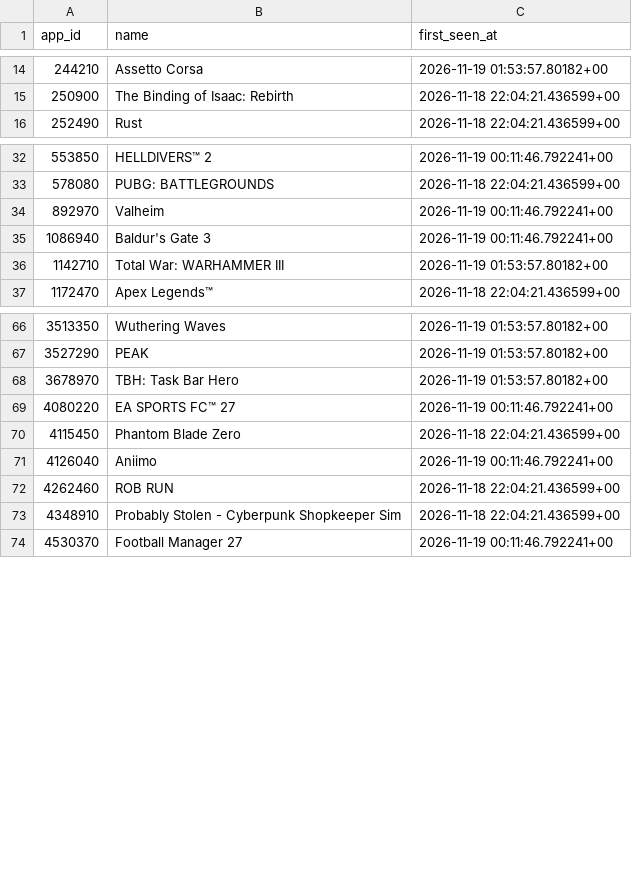
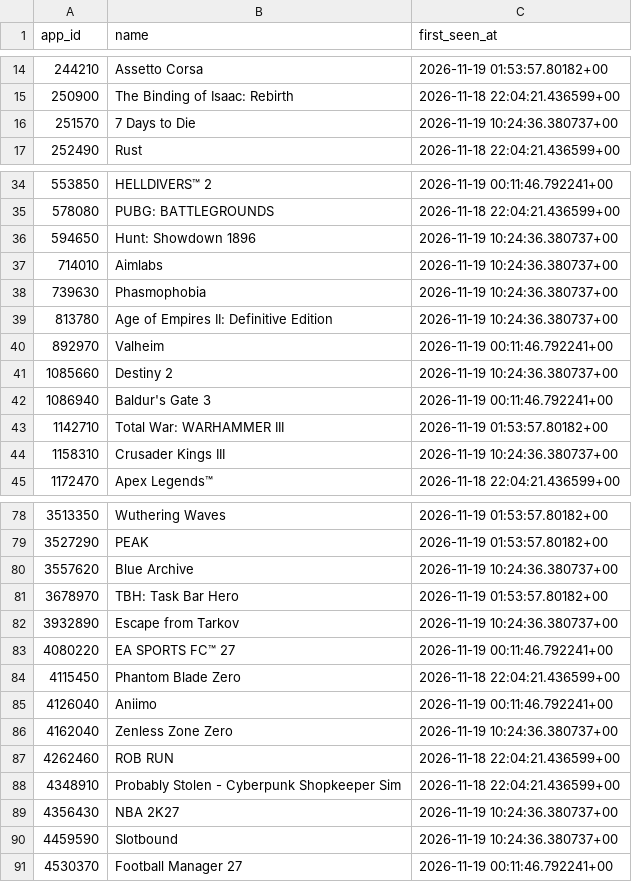
Before and after one commit to amyvwhite/game-data-pipeline, a CSV file: data/warehouse/steam_app_names.csv, drawn as a sheet; only a part is shown, gaps mark what is left out; the diff covers the shown part only.

```diff
--- a/data/warehouse/steam_app_names.csv
+++ b/data/warehouse/steam_app_names.csv
@@ -15,2 +15,3 @@ app_id,name,first_seen_at
 250900,The Binding of Isaac: Rebirth,2026-11-18 22:04:21.436599+00
+251570,7 Days to Die,2026-11-19 10:24:36.380737+00
 252490,Rust,2026-11-18 22:04:21.436599+00
@@ -33,5 +35,11 @@ app_id,name,first_seen_at
 578080,PUBG: BATTLEGROUNDS,2026-11-18 22:04:21.436599+00
+594650,Hunt: Showdown 1896,2026-11-19 10:24:36.380737+00
+714010,Aimlabs,2026-11-19 10:24:36.380737+00
+739630,Phasmophobia,2026-11-19 10:24:36.380737+00
+813780,Age of Empires II: Definitive Edition,2026-11-19 10:24:36.380737+00
 892970,Valheim,2026-11-19 00:11:46.792241+00
+1085660,Destiny 2,2026-11-19 10:24:36.380737+00
 1086940,Baldur's Gate 3,2026-11-19 00:11:46.792241+00
 1142710,Total War: WARHAMMER III,2026-11-19 01:53:57.80182+00
+1158310,Crusader Kings III,2026-11-19 10:24:36.380737+00
 1172470,Apex Legends™,2026-11-18 22:04:21.436599+00
@@ -67,3 +79,5 @@ app_id,name,first_seen_at
 3527290,PEAK,2026-11-19 01:53:57.80182+00
+3557620,Blue Archive,2026-11-19 10:24:36.380737+00
 3678970,TBH: Task Bar Hero,2026-11-19 01:53:57.80182+00
+3932890,Escape from Tarkov,2026-11-19 10:24:36.380737+00
 4080220,EA SPORTS FC™ 27,2026-11-19 00:11:46.792241+00
@@ -71,4 +85,7 @@ app_id,name,first_seen_at
 4126040,Aniimo,2026-11-19 00:11:46.792241+00
+4162040,Zenless Zone Zero,2026-11-19 10:24:36.380737+00
 4262460,ROB RUN,2026-11-18 22:04:21.436599+00
 4348910,Probably Stolen - Cyberpunk Shopkeeper Sim,2026-11-18 22:04:21.436599+00
+4356430,NBA 2K27,2026-11-19 10:24:36.380737+00
+4459590,Slotbound,2026-11-19 10:24:36.380737+00
 4530370,Football Manager 27,2026-11-19 00:11:46.792241+00
```
Also changed, not shown: 5 added rows elsewhere in this file, data/warehouse/market_daily.csv, data/warehouse/pipeline_runs.csv, 5 other files.
